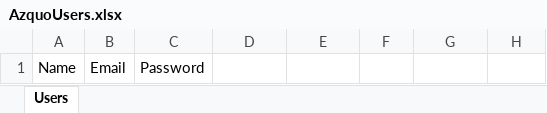
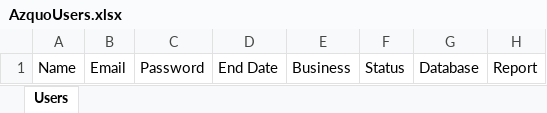
Before and after one commit to billcawley/Toto, an Excel workbook: Toto/trunk/web/WEB-INF/AzquoUsers.xlsx, sheet Users, drawn as a sheet; values as stored, in another font and other column widths than the file's, no borders; the diff names each change by its address in the sheet, - before the commit and + after, or states it on an @@ line.

Commit message:
Permissions zapped, now should all be based on the home menu for normal and master users
git-svn-id: http://192.168.1.10/repos/toto@2131 b53939d4-f08c-4181-96d4-b201aa9c61c4

```diff
--- a/Toto/trunk/web/WEB-INF/AzquoUsers.xlsx (sheet Users)
+++ b/Toto/trunk/web/WEB-INF/AzquoUsers.xlsx (sheet Users)
-D1: (empty)
+D1: End Date
-E1: (empty)
+E1: Business
-F1: (empty)
+F1: Status
-G1: (empty)
+G1: Database
-H1: (empty)
+H1: Report
```
Also changed, not shown: 35 other files.
